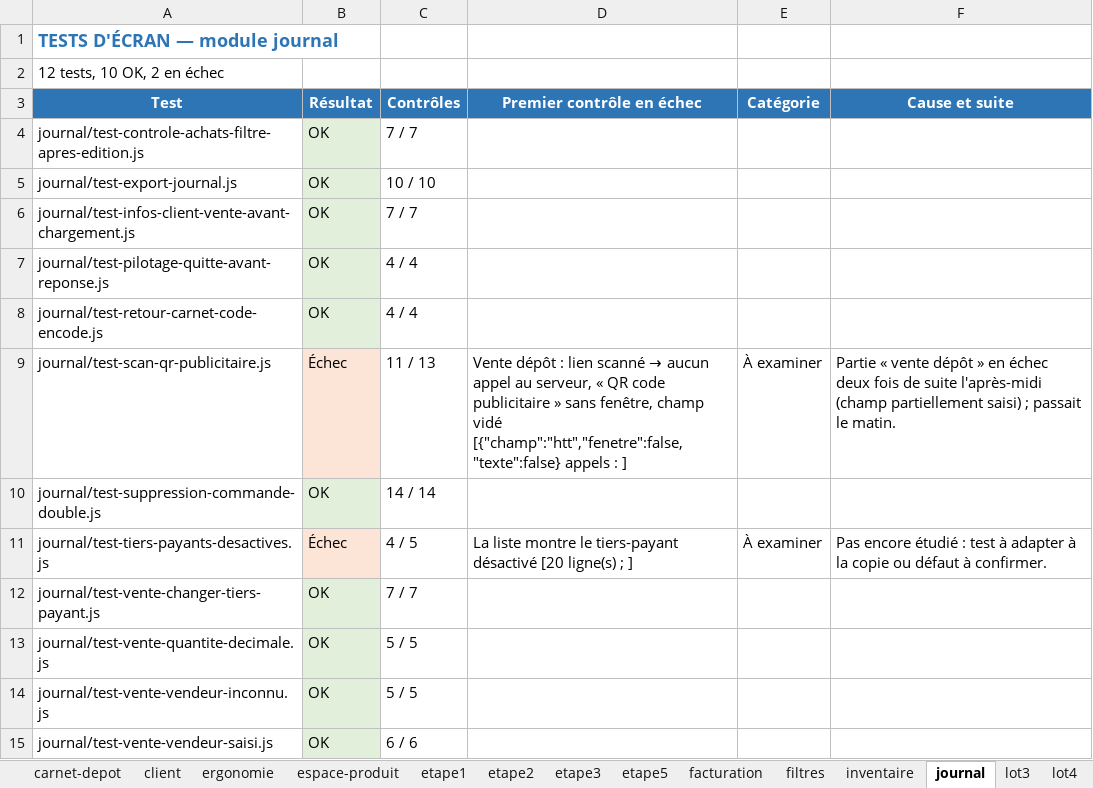
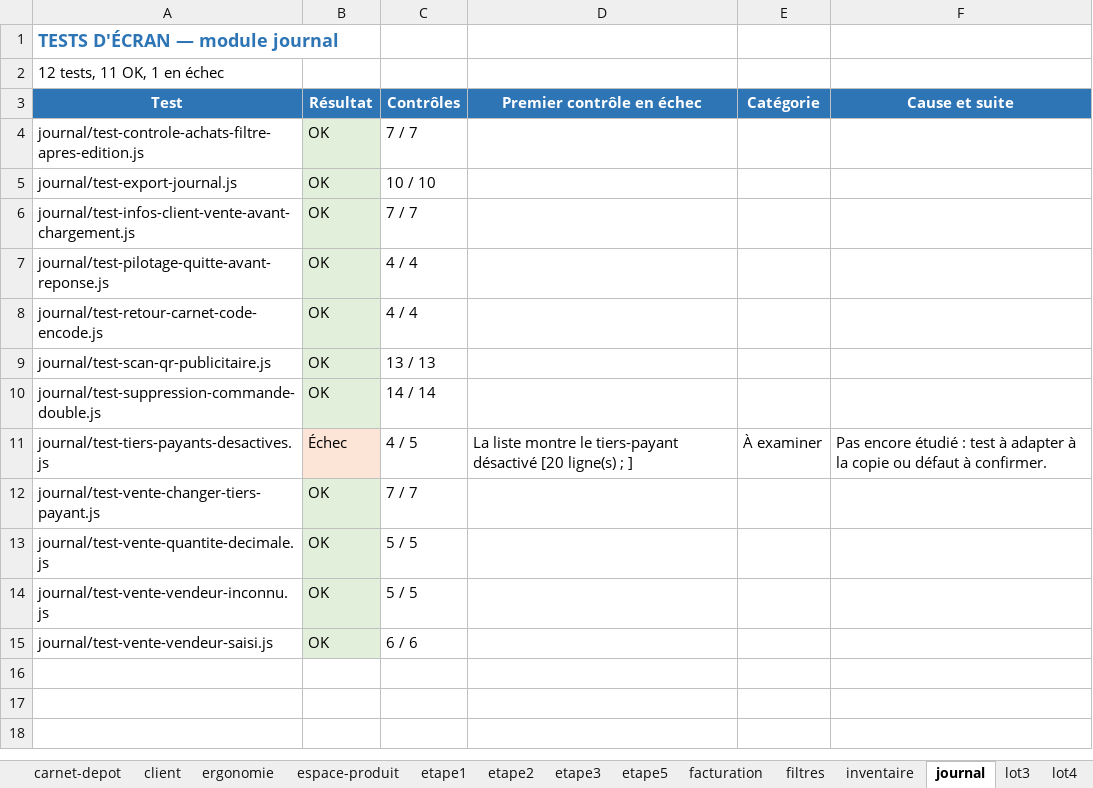
Before and after one commit to airm5500/prestige, an Excel workbook: docs/recette/RAPPORT_TESTS_ECRAN_2026-10-30.xlsx, sheet journal, drawn as a sheet; values as stored, in another font and other column widths than the file's, no borders; the diff names each change by its address in the sheet, - before the commit and + after, or states it on an @@ line.

```diff
--- a/docs/recette/RAPPORT_TESTS_ECRAN_2026-10-30.xlsx (sheet journal)
+++ b/docs/recette/RAPPORT_TESTS_ECRAN_2026-10-30.xlsx (sheet journal)
-A2 (Test): 12 tests, 10 OK, 2 en échec
+A2 (Test): 12 tests, 11 OK, 1 en échec
-B9 (Résultat): Échec
+B9 (Résultat): OK
-B9 fill: #FCE4D6
+B9 fill: #E2EFDA
-C9 (Contrôles): 11 / 13
+C9 (Contrôles): 13 / 13
@@ D9 (Premier contrôle en échec): Vente dépôt : lien scanné → aucun appel au serveur, « QR code publicitaire » sans fenêtre, champ vidé [{"champ":"htt","fenetre":false,"texte":false} appels : ] → (empty) @@
-E9 (Catégorie): À examiner
+E9 (Catégorie): (empty)
-F9 (Cause et suite): Partie « vente dépôt » en échec deux fois de suite l'après-midi (champ partiellement saisi) ; passait le matin.
+F9 (Cause et suite): (empty)
```
Also changed, not shown: sheet Synthèse, sheet retours, docs/recette/CAHIER_RECETTE_COMPLET_2026-10-30.xlsx, 1 other file.
